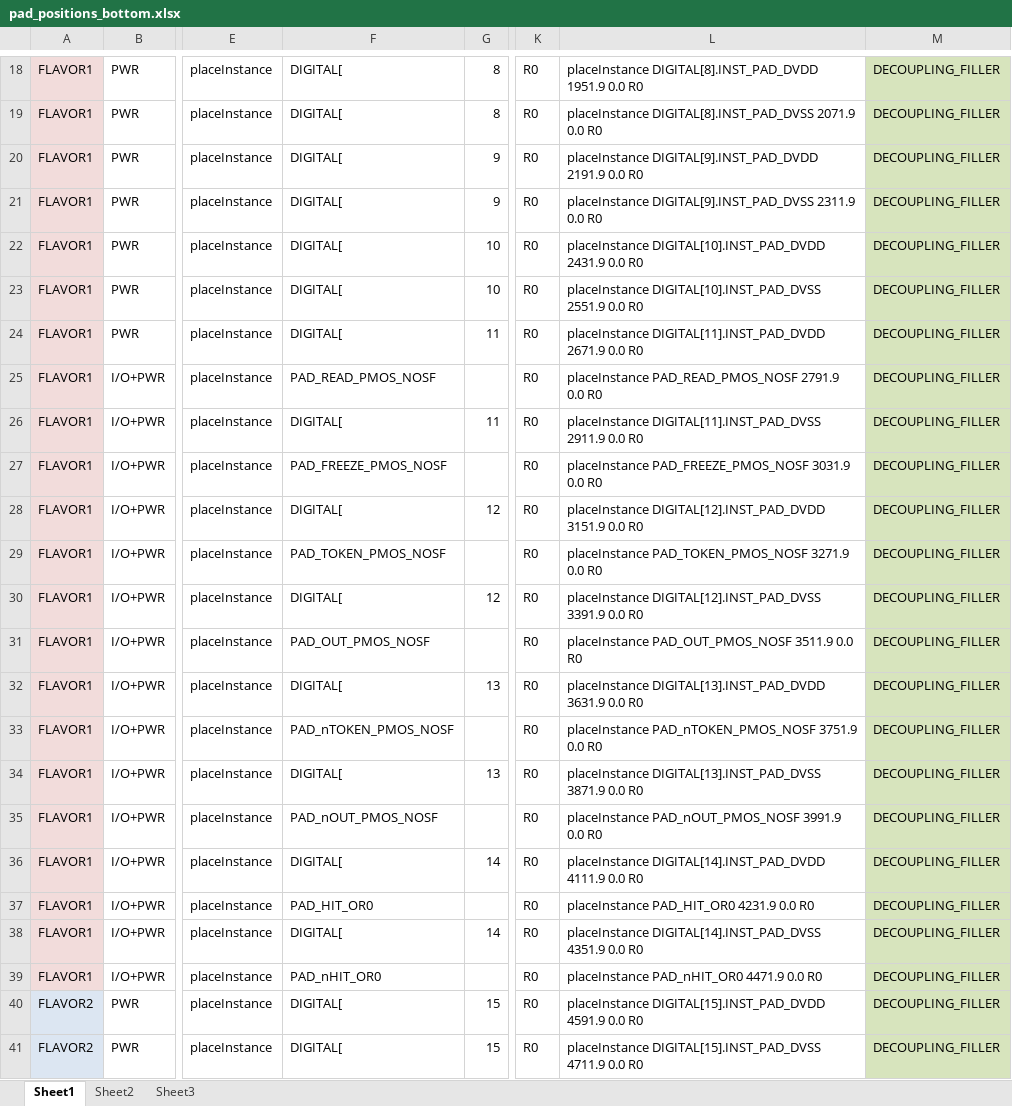
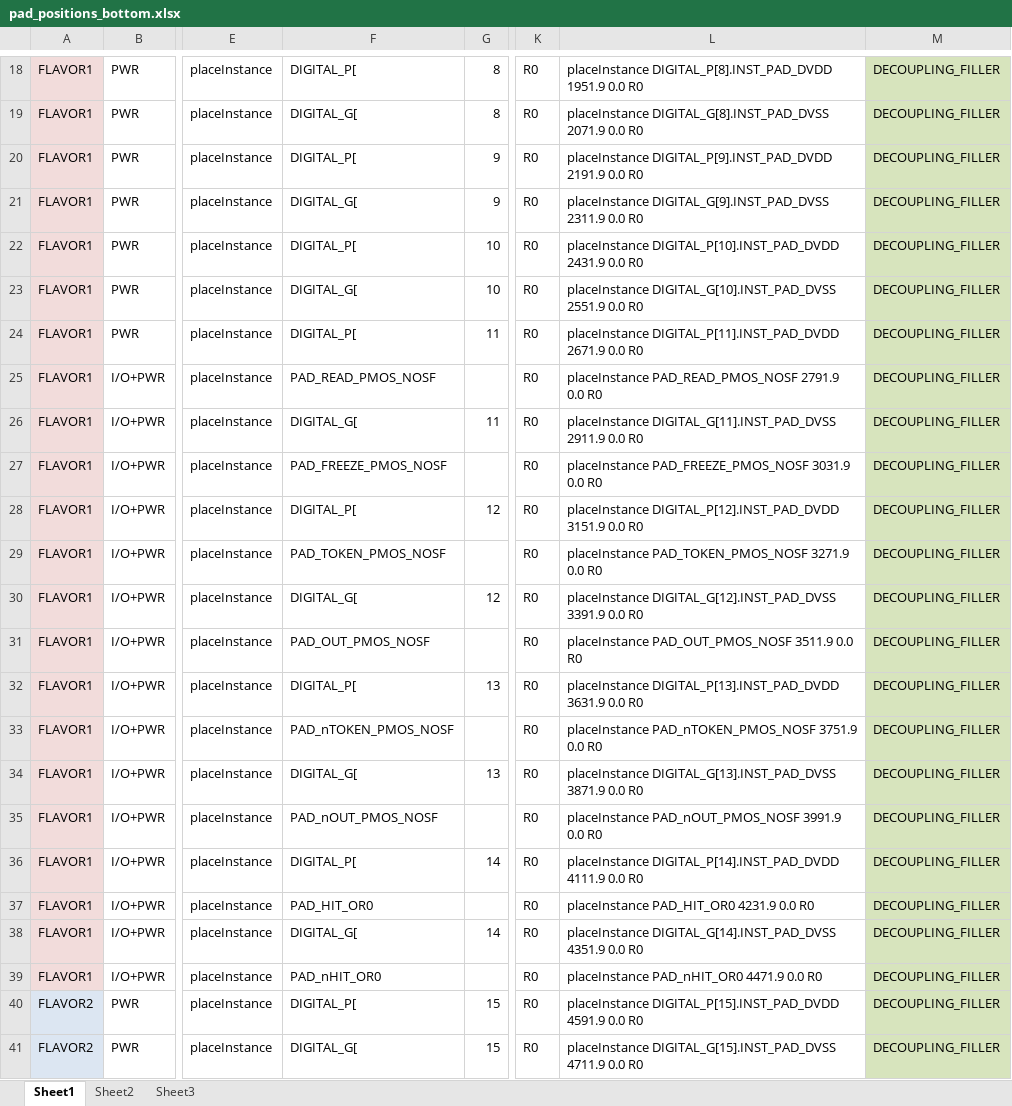
Before and after one commit to kmoustak/TJMONOPIX, an Excel workbook: source/PADS/pad_positions_bottom.xlsx, sheet Sheet1, drawn as a sheet; only a part is shown, gaps mark what is left out; values as stored, in another font and other column widths than the file's, no borders; the diff covers the shown part only; the diff names each change by its address in the sheet, - before the commit and + after, or states it on an @@ line.

```diff
--- a/source/PADS/pad_positions_bottom.xlsx (sheet Sheet1)
+++ b/source/PADS/pad_positions_bottom.xlsx (sheet Sheet1)
-F18: DIGITAL[
+F18: DIGITAL_P[
-L18: placeInstance DIGITAL[8].INST_PAD_DVDD 1951.9 0.0…
+L18: placeInstance DIGITAL_P[8].INST_PAD_DVDD 1951.9 0.0…
-F19: DIGITAL[
+F19: DIGITAL_G[
-L19: placeInstance DIGITAL[8].INST_PAD_DVSS 2071.9 0.0…
+L19: placeInstance DIGITAL_G[8].INST_PAD_DVSS 2071.9 0.0…
-F20: DIGITAL[
+F20: DIGITAL_P[
-L20: placeInstance DIGITAL[9].INST_PAD_DVDD 2191.9 0.0…
+L20: placeInstance DIGITAL_P[9].INST_PAD_DVDD 2191.9 0.0…
-F21: DIGITAL[
+F21: DIGITAL_G[
-L21: placeInstance DIGITAL[9].INST_PAD_DVSS 2311.9 0.0…
+L21: placeInstance DIGITAL_G[9].INST_PAD_DVSS 2311.9 0.0…
-F22: DIGITAL[
+F22: DIGITAL_P[
-L22: placeInstance DIGITAL[10].INST_PAD_DVDD 2431.9 0.0…
+L22: placeInstance DIGITAL_P[10].INST_PAD_DVDD 2431.9 0.0…
-F23: DIGITAL[
+F23: DIGITAL_G[
-L23: placeInstance DIGITAL[10].INST_PAD_DVSS 2551.9 0.0…
+L23: placeInstance DIGITAL_G[10].INST_PAD_DVSS 2551.9 0.0…
-F24: DIGITAL[
+F24: DIGITAL_P[
-L24: placeInstance DIGITAL[11].INST_PAD_DVDD 2671.9 0.0…
+L24: placeInstance DIGITAL_P[11].INST_PAD_DVDD 2671.9 0.0…
-F26: DIGITAL[
+F26: DIGITAL_G[
-L26: placeInstance DIGITAL[11].INST_PAD_DVSS 2911.9 0.0…
+L26: placeInstance DIGITAL_G[11].INST_PAD_DVSS 2911.9 0.0…
-F28: DIGITAL[
+F28: DIGITAL_P[
-L28: placeInstance DIGITAL[12].INST_PAD_DVDD 3151.9 0.0…
+L28: placeInstance DIGITAL_P[12].INST_PAD_DVDD 3151.9 0.0…
-F30: DIGITAL[
+F30: DIGITAL_G[
-L30: placeInstance DIGITAL[12].INST_PAD_DVSS 3391.9 0.0…
+L30: placeInstance DIGITAL_G[12].INST_PAD_DVSS 3391.9 0.0…
-F32: DIGITAL[
+F32: DIGITAL_P[
-L32: placeInstance DIGITAL[13].INST_PAD_DVDD 3631.9 0.0…
+L32: placeInstance DIGITAL_P[13].INST_PAD_DVDD 3631.9 0.0…
-F34: DIGITAL[
+F34: DIGITAL_G[
-L34: placeInstance DIGITAL[13].INST_PAD_DVSS 3871.9 0.0…
+L34: placeInstance DIGITAL_G[13].INST_PAD_DVSS 3871.9 0.0…
-F36: DIGITAL[
+F36: DIGITAL_P[
-L36: placeInstance DIGITAL[14].INST_PAD_DVDD 4111.9 0.0…
+L36: placeInstance DIGITAL_P[14].INST_PAD_DVDD 4111.9 0.0…
-F38: DIGITAL[
+F38: DIGITAL_G[
-L38: placeInstance DIGITAL[14].INST_PAD_DVSS 4351.9 0.0…
+L38: placeInstance DIGITAL_G[14].INST_PAD_DVSS 4351.9 0.0…
-F40: DIGITAL[
+F40: DIGITAL_P[
-L40: placeInstance DIGITAL[15].INST_PAD_DVDD 4591.9 0.0…
+L40: placeInstance DIGITAL_P[15].INST_PAD_DVDD 4591.9 0.0…
-F41: DIGITAL[
+F41: DIGITAL_G[
-L41: placeInstance DIGITAL[15].INST_PAD_DVSS 4711.9 0.0…
+L41: placeInstance DIGITAL_G[15].INST_PAD_DVSS 4711.9 0.0…
```
Also changed, not shown: 1 added row, 2 removed rows and 186 edited cells elsewhere in this sheet, 2 other files.
